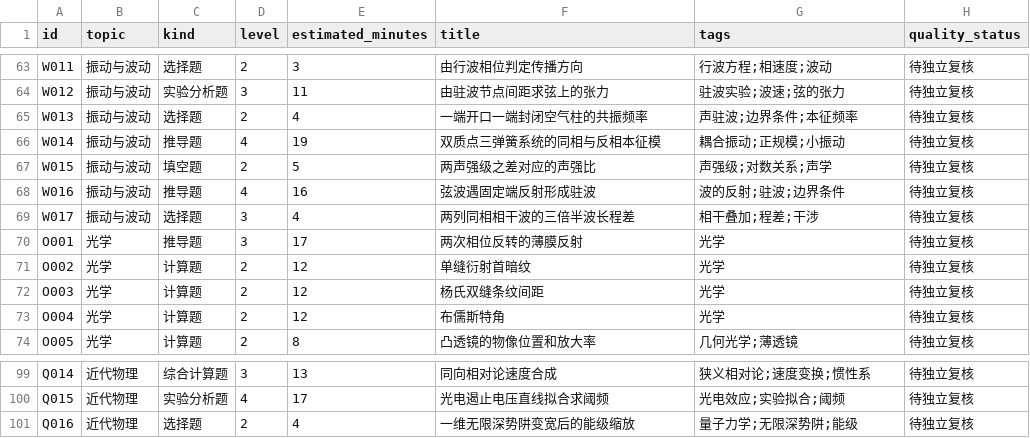
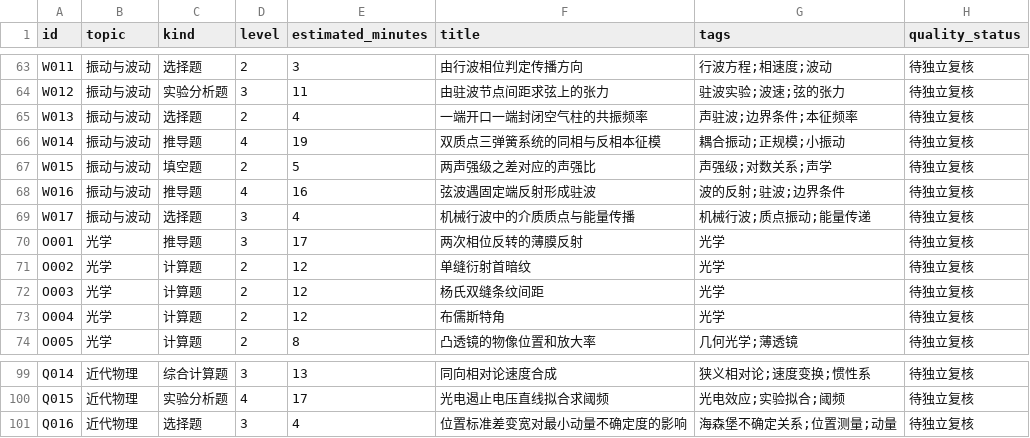
Before and after one commit to jackxiang0329-source/ruoshui-physics-bank, a CSV file: data/index.csv, drawn as a sheet; only a part is shown, gaps mark what is left out.

```diff
--- a/data/index.csv
+++ b/data/index.csv
@@ -68,3 +68,3 @@ W015,振动与波动,填空题,2,5,两声强级之差对应的声强比,声强
 W016,振动与波动,推导题,4,16,弦波遇固定端反射形成驻波,波的反射;驻波;边界条件,待独立复核
-W017,振动与波动,选择题,3,4,两列同相相干波的三倍半波长程差,相干叠加;程差;干涉,待独立复核
+W017,振动与波动,选择题,3,4,机械行波中的介质质点与能量传播,机械行波;质点振动;能量传递,待独立复核
 O001,光学,推导题,3,17,两次相位反转的薄膜反射,光学,待独立复核
@@ -100,2 +100,2 @@ Q014,近代物理,综合计算题,3,13,同向相对论速度合成,狭义相对
 Q015,近代物理,实验分析题,4,17,光电遏止电压直线拟合求阈频,光电效应;实验拟合;阈频,待独立复核
-Q016,近代物理,选择题,2,4,一维无限深势阱变宽后的能级缩放,量子力学;无限深势阱;能级,待独立复核
+Q016,近代物理,选择题,3,4,位置标准差变宽对最小动量不确定度的影响,海森堡不确定关系;位置测量;动量,待独立复核
```
Also changed, not shown: 10 other files.
